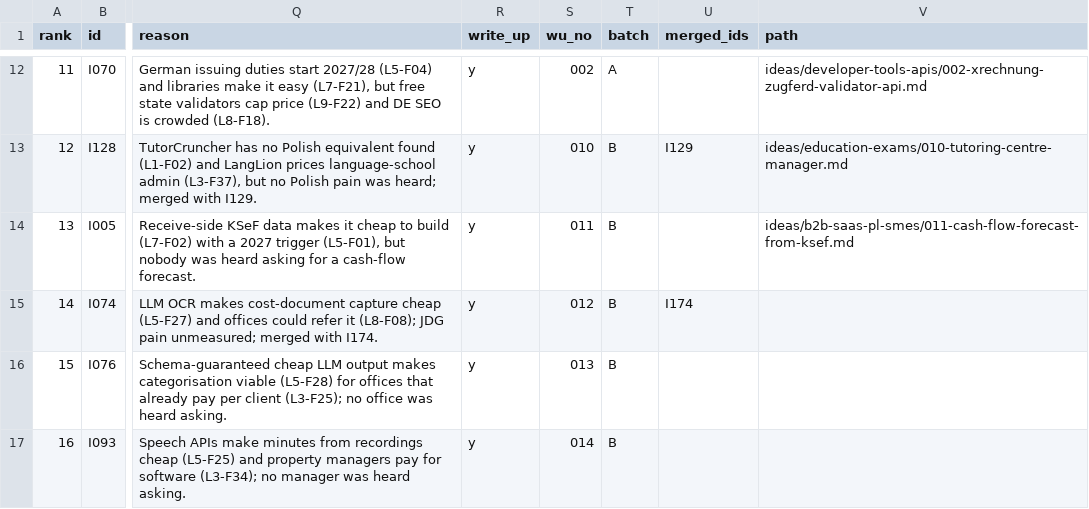
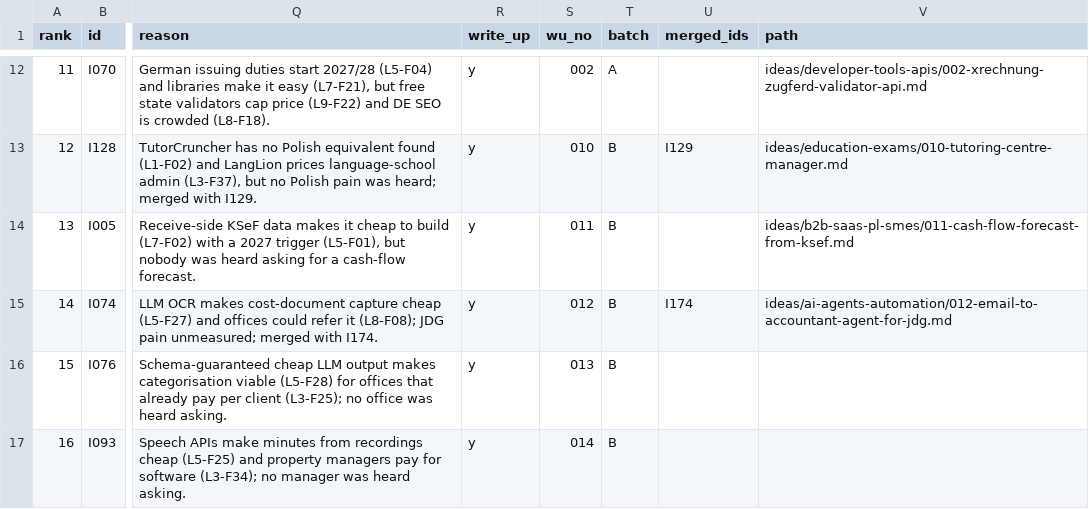
Before and after one commit to thobho/automated, a CSV file: projects/idea-generator/ideas/shortlist.csv, drawn as a sheet; only a part is shown, gaps mark what is left out; the diff names each change by its address in the sheet, - before the commit and + after, or states it on an @@ line.

```diff
--- a/projects/idea-generator/ideas/shortlist.csv
+++ b/projects/idea-generator/ideas/shortlist.csv
-V15 (path): (empty)
+V15 (path): ideas/ai-agents-automation/012-email-to-accountant-agent-for-jdg.md
```
Also changed, not shown: 3 other files.
